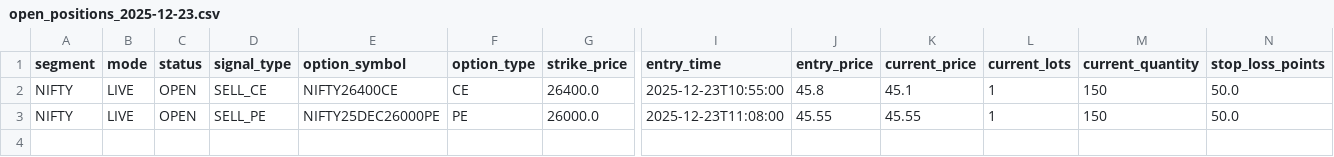
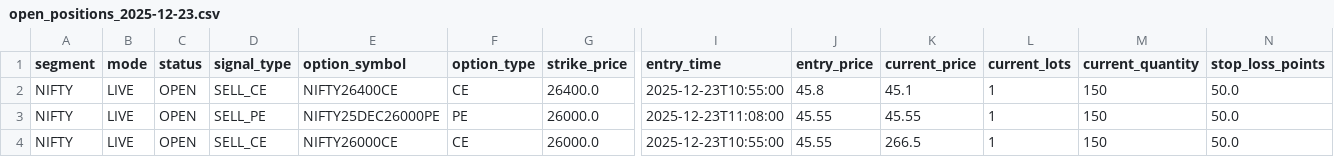
Before and after one commit to ShivamSharma98769876/S002, a CSV file: data/live_trader/open_positions_2025-12-23.csv, drawn as a sheet; only a part is shown, gaps mark what is left out; rows hold the shown columns only; the diff names each change by its address in the sheet, - before the commit and + after, or states it on an @@ line.

```diff
--- a/data/live_trader/open_positions_2025-12-23.csv
+++ b/data/live_trader/open_positions_2025-12-23.csv
+row 4: NIFTY | LIVE | OPEN | SELL_CE | NIFTY26000CE | CE | 26000.0 | 2025-12-23T10:55:00 | 45.55 | 266.5 | 1 | 150 | 50.0
```
Also changed, not shown: 17 other files.
